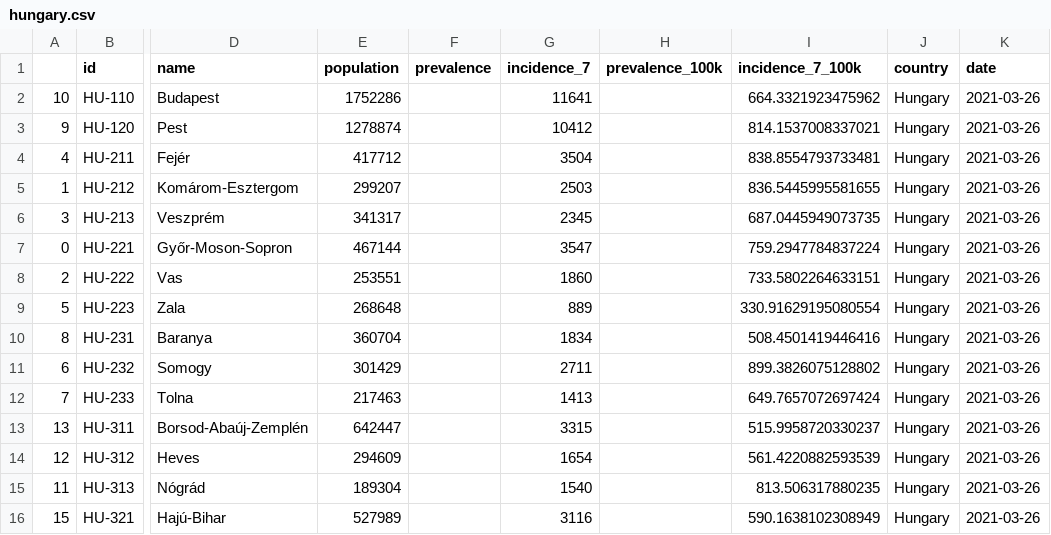
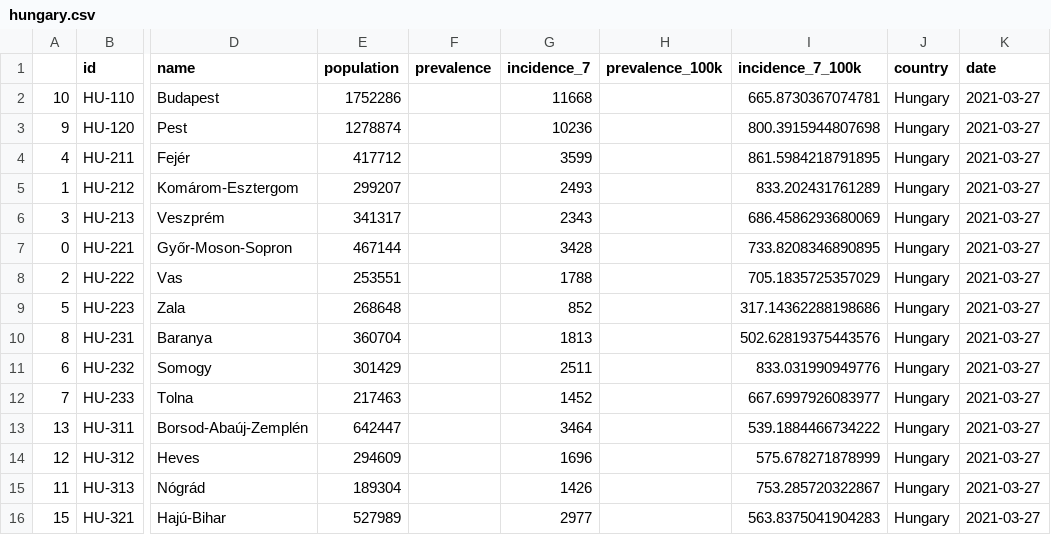
Before and after one commit to michalskop/covid-europe, a CSV file: data/hungary.csv, drawn as a sheet; only a part is shown, gaps mark what is left out; the diff covers the shown part only; the diff names each change by its address in the sheet, - before the commit and + after, or states it on an @@ line.

```diff
--- a/data/hungary.csv
+++ b/data/hungary.csv
-G2 (incidence_7): 11641
+G2 (incidence_7): 11668
-I2 (incidence_7_100k): 664.3321923475962
+I2 (incidence_7_100k): 665.8730367074781
-K2:K16 (date): 2021-03-26
+K2:K16 (date): 2021-03-27
-G3 (incidence_7): 10412
+G3 (incidence_7): 10236
-I3 (incidence_7_100k): 814.1537008337021
+I3 (incidence_7_100k): 800.3915944807698
-G4 (incidence_7): 3504
+G4 (incidence_7): 3599
-I4 (incidence_7_100k): 838.8554793733481
+I4 (incidence_7_100k): 861.5984218791895
-G5 (incidence_7): 2503
+G5 (incidence_7): 2493
-I5 (incidence_7_100k): 836.5445995581655
+I5 (incidence_7_100k): 833.202431761289
-G6 (incidence_7): 2345
+G6 (incidence_7): 2343
-I6 (incidence_7_100k): 687.0445949073735
+I6 (incidence_7_100k): 686.4586293680069
-G7 (incidence_7): 3547
+G7 (incidence_7): 3428
-I7 (incidence_7_100k): 759.2947784837224
+I7 (incidence_7_100k): 733.8208346890895
-G8 (incidence_7): 1860
+G8 (incidence_7): 1788
-I8 (incidence_7_100k): 733.5802264633151
+I8 (incidence_7_100k): 705.1835725357029
-G9 (incidence_7): 889
+G9 (incidence_7): 852
-I9 (incidence_7_100k): 330.91629195080554
+I9 (incidence_7_100k): 317.14362288198686
-G10 (incidence_7): 1834
+G10 (incidence_7): 1813
-I10 (incidence_7_100k): 508.4501419446416
+I10 (incidence_7_100k): 502.62819375443576
-G11 (incidence_7): 2711
+G11 (incidence_7): 2511
-I11 (incidence_7_100k): 899.3826075128802
+I11 (incidence_7_100k): 833.031990949776
-G12 (incidence_7): 1413
+G12 (incidence_7): 1452
-I12 (incidence_7_100k): 649.7657072697424
+I12 (incidence_7_100k): 667.6997926083977
-G13 (incidence_7): 3315
+G13 (incidence_7): 3464
-I13 (incidence_7_100k): 515.9958720330237
+I13 (incidence_7_100k): 539.1884466734222
-G14 (incidence_7): 1654
+G14 (incidence_7): 1696
-I14 (incidence_7_100k): 561.4220882593539
+I14 (incidence_7_100k): 575.678271878999
-G15 (incidence_7): 1540
+G15 (incidence_7): 1426
-I15 (incidence_7_100k): 813.506317880235
+I15 (incidence_7_100k): 753.285720322867
-G16 (incidence_7): 3116
+G16 (incidence_7): 2977
-I16 (incidence_7_100k): 590.1638102308949
+I16 (incidence_7_100k): 563.8375041904283
```
Also changed, not shown: 15 edited cells elsewhere in this file.
